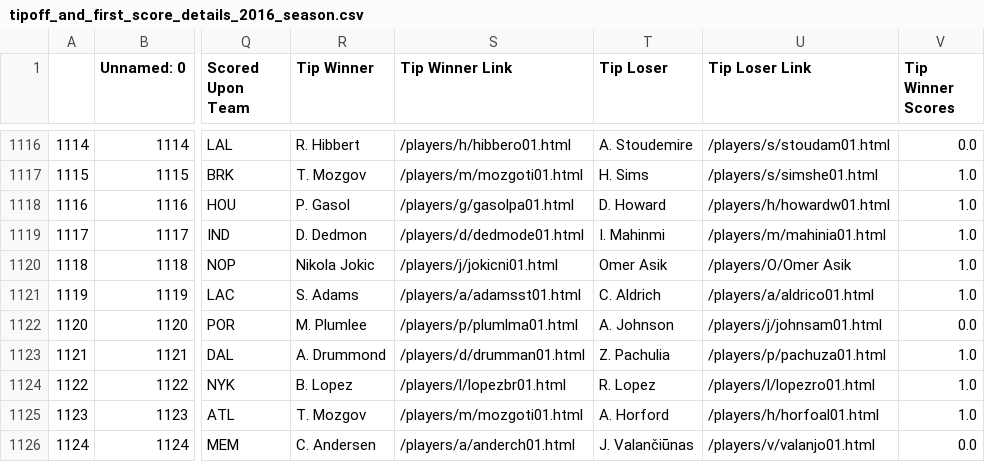
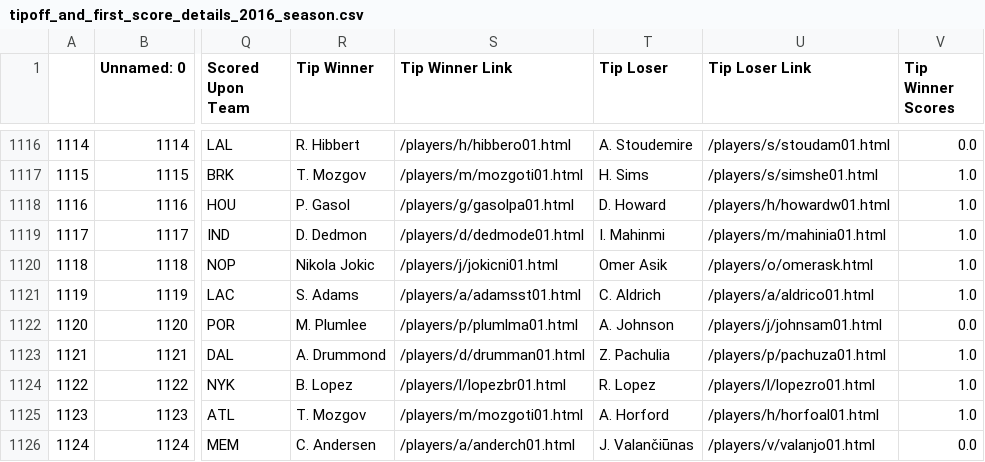
Before and after one commit to EllAchE/nba_tipoff, a CSV file: Data/CSV/season_data/tipoff_and_first_score_details_2016_season.csv, drawn as a sheet; only a part is shown, gaps mark what is left out; the diff names each change by its address in the sheet, - before the commit and + after, or states it on an @@ line.

```diff
--- a/Data/CSV/season_data/tipoff_and_first_score_details_2016_season.csv
+++ b/Data/CSV/season_data/tipoff_and_first_score_details_2016_season.csv
-U1120 (Tip Loser Link): /players/O/Omer Asik
+U1120 (Tip Loser Link): /players/o/omerask.html
```
Also changed, not shown: Data/CSV/season_data/tipoff_and_first_score_details_2013_season.csv, Data/CSV/season_data/tipoff_and_first_score_details_2021_season.csv, 19 other files.
